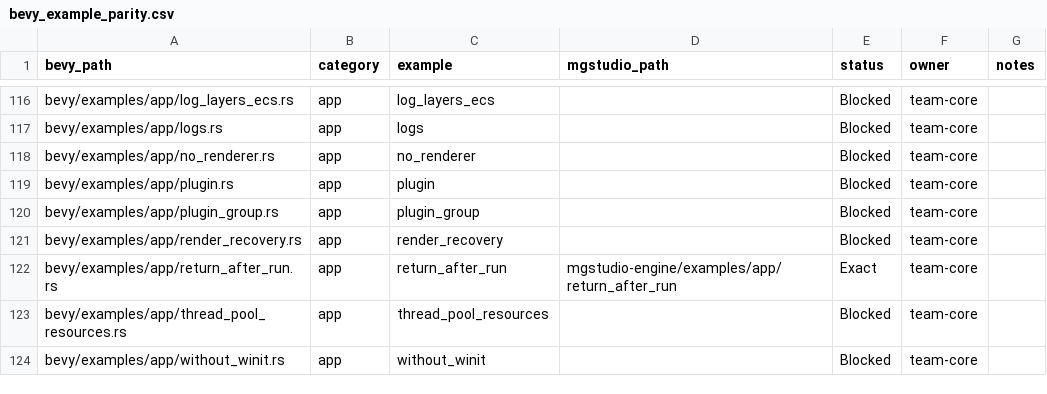
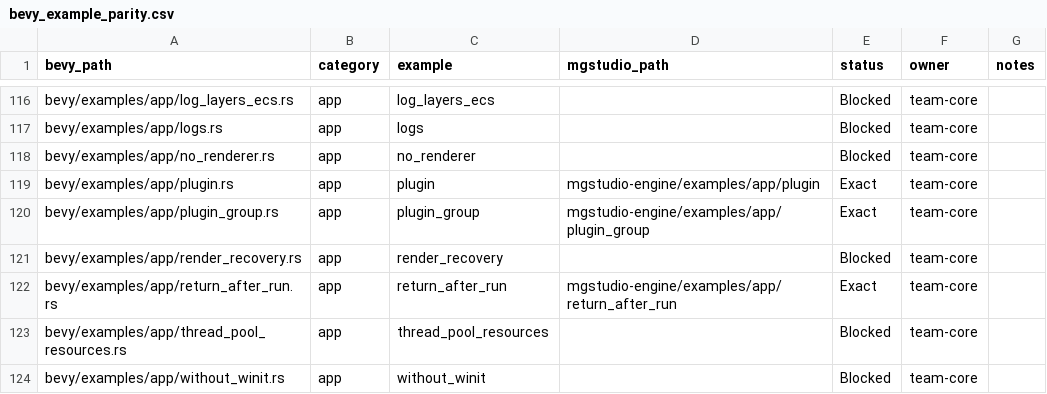
Before and after one commit to moonbit-community/mgstudio, a CSV file: docs/parity/bevy_example_parity.csv, drawn as a sheet; only a part is shown, gaps mark what is left out.

Commit message:
ci: refresh bevy parity artifacts

```diff
--- a/docs/parity/bevy_example_parity.csv
+++ b/docs/parity/bevy_example_parity.csv
@@ -118,4 +118,4 @@ bevy/examples/app/logs.rs,app,logs,,Blocked,team-core,
 bevy/examples/app/no_renderer.rs,app,no_renderer,,Blocked,team-core,
-bevy/examples/app/plugin.rs,app,plugin,,Blocked,team-core,
-bevy/examples/app/plugin_group.rs,app,plugin_group,,Blocked,team-core,
+bevy/examples/app/plugin.rs,app,plugin,mgstudio-engine/examples/app/plugin,Exact,team-core,
+bevy/examples/app/plugin_group.rs,app,plugin_group,mgstudio-engine/examples/app/plugin_group,Exact,team-core,
 bevy/examples/app/render_recovery.rs,app,render_recovery,,Blocked,team-core,
```
Also changed, not shown: 1 other file.
